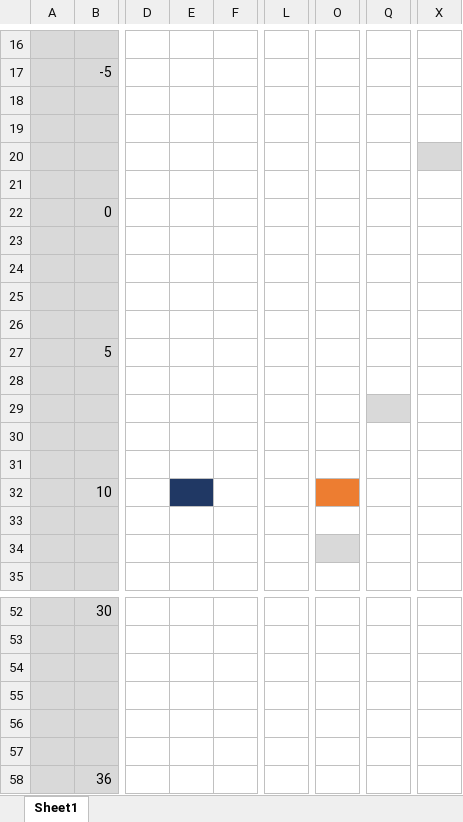
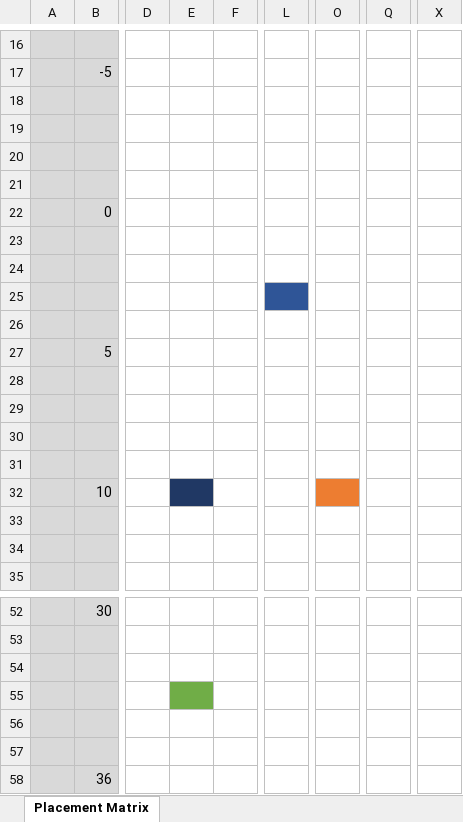
Before and after one commit to lars-erik/codegarden-2020-group-image, an Excel workbook: Garden App/Placement Matrix.xlsx, sheet Placement Matrix, drawn as a sheet; only a part is shown, gaps mark what is left out; values as stored, in another font and other column widths than the file's, no borders; the diff names each change by its address in the sheet, - before the commit and + after, or states it on an @@ line.

```diff
--- a/Garden App/Placement Matrix.xlsx (sheet Placement Matrix)
+++ b/Garden App/Placement Matrix.xlsx (sheet Placement Matrix)
-sheet tab: Sheet1
+sheet tab: Placement Matrix
-X20 fill: #D9D9D9
+X20 fill: none
-L25 fill: none
+L25 fill: #2F5597
-Q29 fill: #D9D9D9
+Q29 fill: none
-O34 fill: #D9D9D9
+O34 fill: none
-E55 fill: none
+E55 fill: #70AD47
```
Also changed, not shown: 15 other files.
